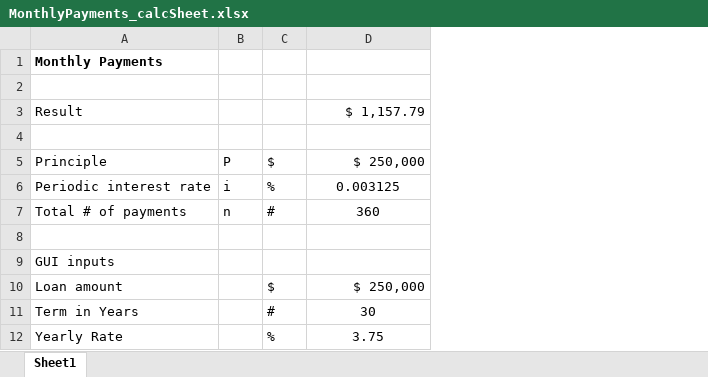
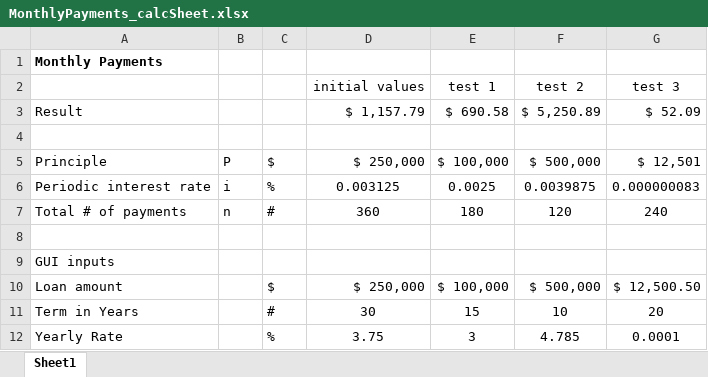
Before and after one commit to mixtape85/7.1_JasmineExercise, an Excel workbook: MonthlyPayments_calcSheet.xlsx, sheet Sheet1, drawn as a sheet; values as stored, in another font and other column widths than the file's, no borders; the diff names each change by its address in the sheet, - before the commit and + after, or states it on an @@ line.

Commit message:
add additional calcs to provide test cases to jasmine

```diff
--- a/MonthlyPayments_calcSheet.xlsx (sheet Sheet1)
+++ b/MonthlyPayments_calcSheet.xlsx (sheet Sheet1)
+column E, rows 2-12: test 1 | $ 690.58 |  | $ 100,000 | 0.0025 | 180 |  |  | $ 100,000 | 15 | 3
+column F, rows 2-12: test 2 | $ 5,250.89 |  | $ 500,000 | 0.0039875 | 120 |  |  | $ 500,000 | 10 | 4.785
+column G, rows 2-12: test 3 | $ 52.09 |  | $ 12,501 | 0.000000083 | 240 |  |  | $ 12,500.50 | 20 | 0.0001
-row 2: (empty)
+row 2:  |  |  | initial values | test 1 | test 2 | test 3
```
